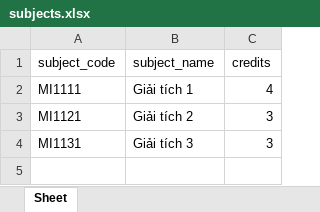
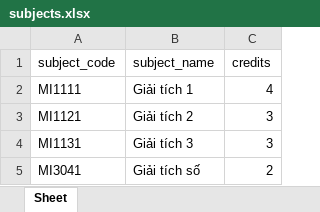
Before and after one commit to bnhhh/KTLT-2024.2, an Excel workbook: subjects.xlsx, sheet Sheet, drawn as a sheet; values as stored, in another font and other column widths than the file's, no borders; the diff names each change by its address in the sheet, - before the commit and + after, or states it on an @@ line.

```diff
--- a/subjects.xlsx (sheet Sheet)
+++ b/subjects.xlsx (sheet Sheet)
+row 5: MI3041 | Giải tích số | 2
```
Also changed, not shown: scores.xlsx, students.xlsx, 3 other files.
